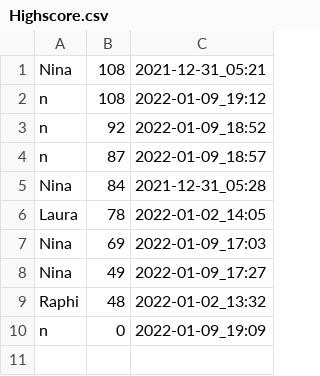
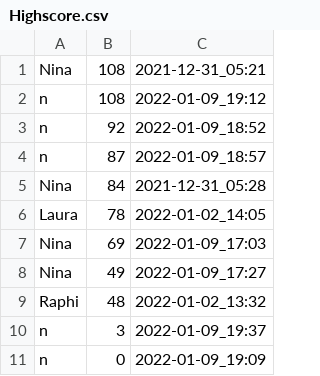
Before and after one commit to rarzberger4/JSonTest, a CSV file: Highscore.csv, drawn as a sheet.

```diff
--- a/Highscore.csv
+++ b/Highscore.csv
@@ -9,2 +9,3 @@ Nina,49,2022-01-09_17:27
 Raphi,48,2022-01-02_13:32
+n,3,2022-01-09_19:37
 n,0,2022-01-09_19:09
```
Also changed, not shown: 2 other files.
